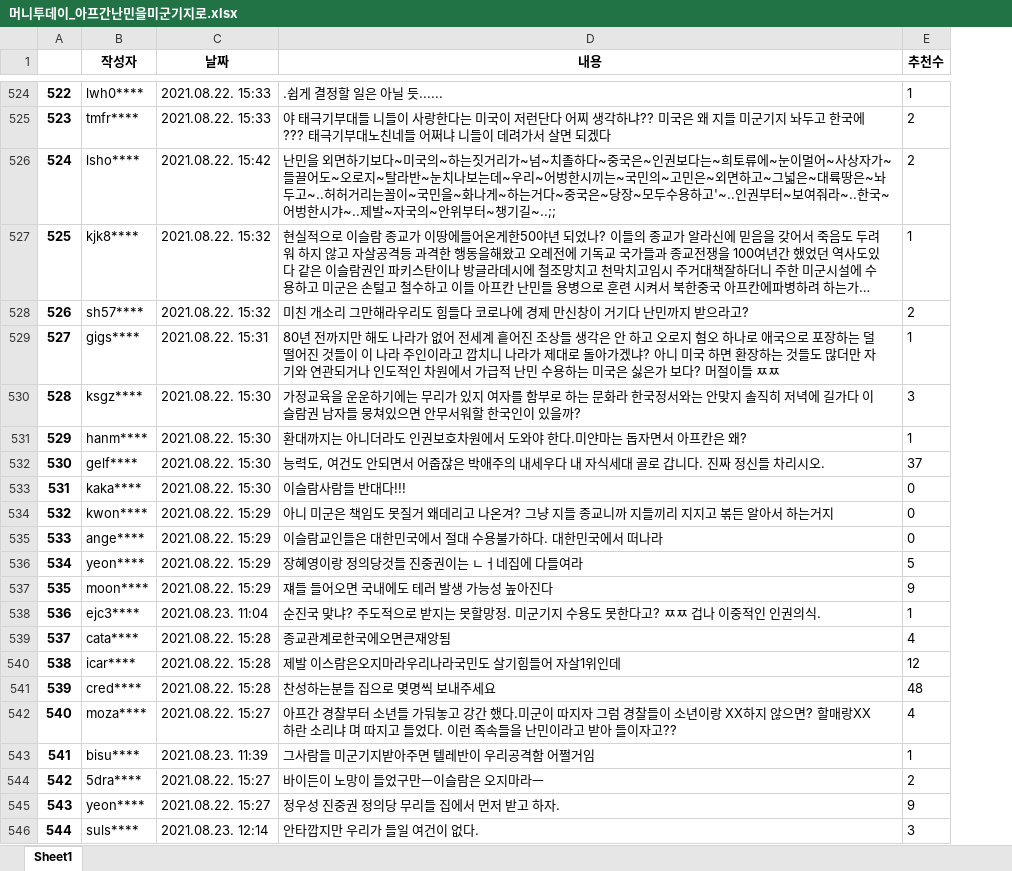
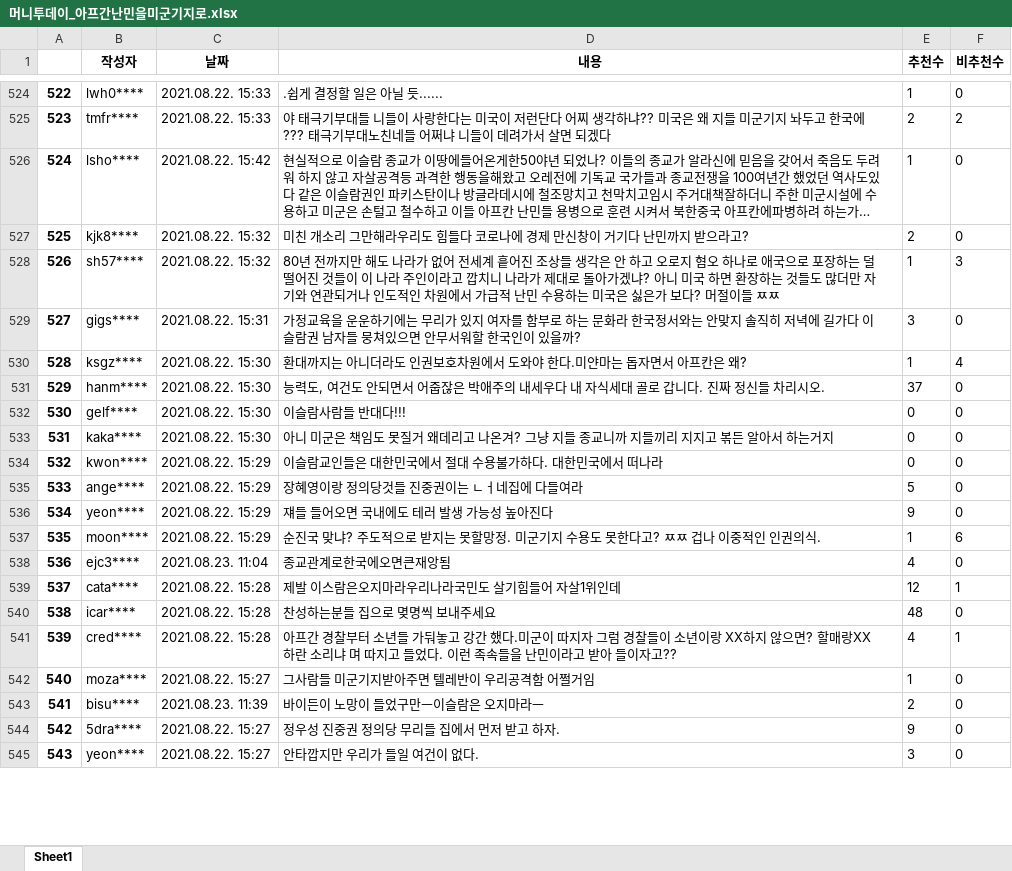
Before and after one commit to 2hongbi/news_analysis, an Excel workbook: data/머니투데이_아프간난민을미군기지로.xlsx, sheet Sheet1, drawn as a sheet; only a part is shown, gaps mark what is left out; long unchanged cells end in …; values as stored, in another font and other column widths than the file's, no borders; removed rows and columns are numbered as before the commit, all else as after; the diff covers the shown part only; the diff names each change by its address in the sheet, - before the commit and + after, or states it on an @@ line.

Commit message:
Add the column of dislikes

```diff
--- a/data/머니투데이_아프간난민을미군기지로.xlsx (sheet Sheet1)
+++ b/data/머니투데이_아프간난민을미군기지로.xlsx (sheet Sheet1)
+column F (비추천수), rows 524-545: 0 | 2 | 0 | 0 | 3 | 0 | 4 | 0 | 0 | 0 | 0 | 0 | 0 | 6 | 0 | 1 | 0 | 1 | 0 | 0 | 0 | 0
-row 526: 524 | lsho**** | 2021.08.22. 15:42 | 난민을 외면하기보다~미국의~하는짓거리가~넘~치졸하다~중국은~인권보다는~희토류에~눈이멀어~사상자가~들끌어도~오로지~탈라반~눈치나보는데~우리~어벙한시끼는~국민의~고민은~외면하고~그넓은~대륙땅은~놔두고~..허허거리는꼴이~국민을~화나게~하는거다~중국은~당장~모두수용하고'~..인권부터~보여줘라~..한국~어벙한시갸~..제발~자국의~안위부터~챙기길~..;; | 2
@@ column A renumbered from row 526 down @@
-B526 (작성자): kjk8****
+B526 (작성자): lsho****
-C526 (날짜): 2021.08.22. 15:32
+C526 (날짜): 2021.08.22. 15:42
-B527 (작성자): sh57****
+B527 (작성자): kjk8****
-B528 (작성자): gigs****
+B528 (작성자): sh57****
-C528 (날짜): 2021.08.22. 15:31
+C528 (날짜): 2021.08.22. 15:32
-B529 (작성자): ksgz****
+B529 (작성자): gigs****
-C529 (날짜): 2021.08.22. 15:30
+C529 (날짜): 2021.08.22. 15:31
-B530 (작성자): hanm****
+B530 (작성자): ksgz****
-B531 (작성자): gelf****
+B531 (작성자): hanm****
-B532 (작성자): kaka****
+B532 (작성자): gelf****
-B533 (작성자): kwon****
+B533 (작성자): kaka****
-C533 (날짜): 2021.08.22. 15:29
+C533 (날짜): 2021.08.22. 15:30
-B534 (작성자): ange****
+B534 (작성자): kwon****
-B535 (작성자): yeon****
+B535 (작성자): ange****
-B536 (작성자): moon****
+B536 (작성자): yeon****
-B537 (작성자): ejc3****
+B537 (작성자): moon****
-C537 (날짜): 2021.08.23. 11:04
+C537 (날짜): 2021.08.22. 15:29
-B538 (작성자): cata****
+B538 (작성자): ejc3****
-C538 (날짜): 2021.08.22. 15:28
+C538 (날짜): 2021.08.23. 11:04
-B539 (작성자): icar****
+B539 (작성자): cata****
-B540 (작성자): cred****
+B540 (작성자): icar****
-B541 (작성자): moza****
+B541 (작성자): cred****
-C541 (날짜): 2021.08.22. 15:27
+C541 (날짜): 2021.08.22. 15:28
-B542 (작성자): bisu****
+B542 (작성자): moza****
-C542 (날짜): 2021.08.23. 11:39
+C542 (날짜): 2021.08.22. 15:27
-B543 (작성자): 5dra****
+B543 (작성자): bisu****
-C543 (날짜): 2021.08.22. 15:27
+C543 (날짜): 2021.08.23. 11:39
-B544 (작성자): yeon****
+B544 (작성자): 5dra****
-B545 (작성자): suls****
+B545 (작성자): yeon****
-C545 (날짜): 2021.08.23. 12:14
+C545 (날짜): 2021.08.22. 15:27
```
Also changed, not shown: 240 edited cells elsewhere in this sheet, data/news1_아프간난민수용보도에찬반뜨거워.xlsx, data/서울신문_전세계아프간난민딜레마.xlsx, 4 other files.
